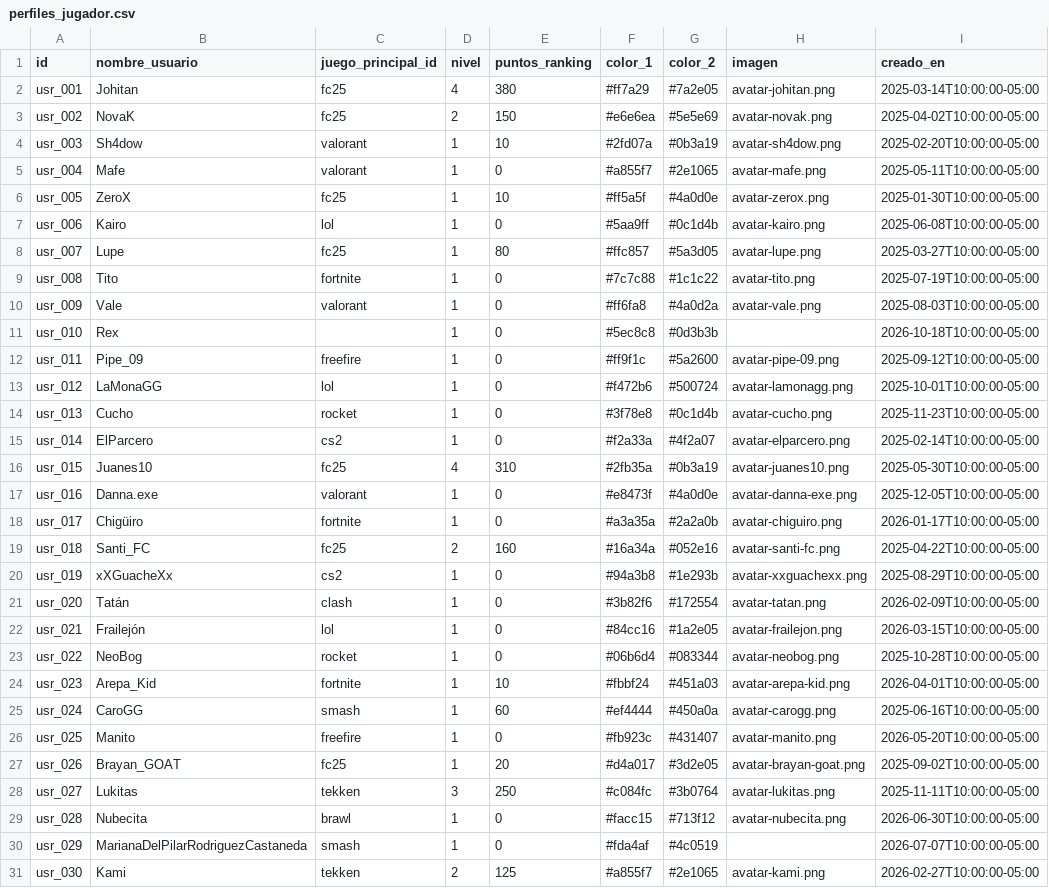
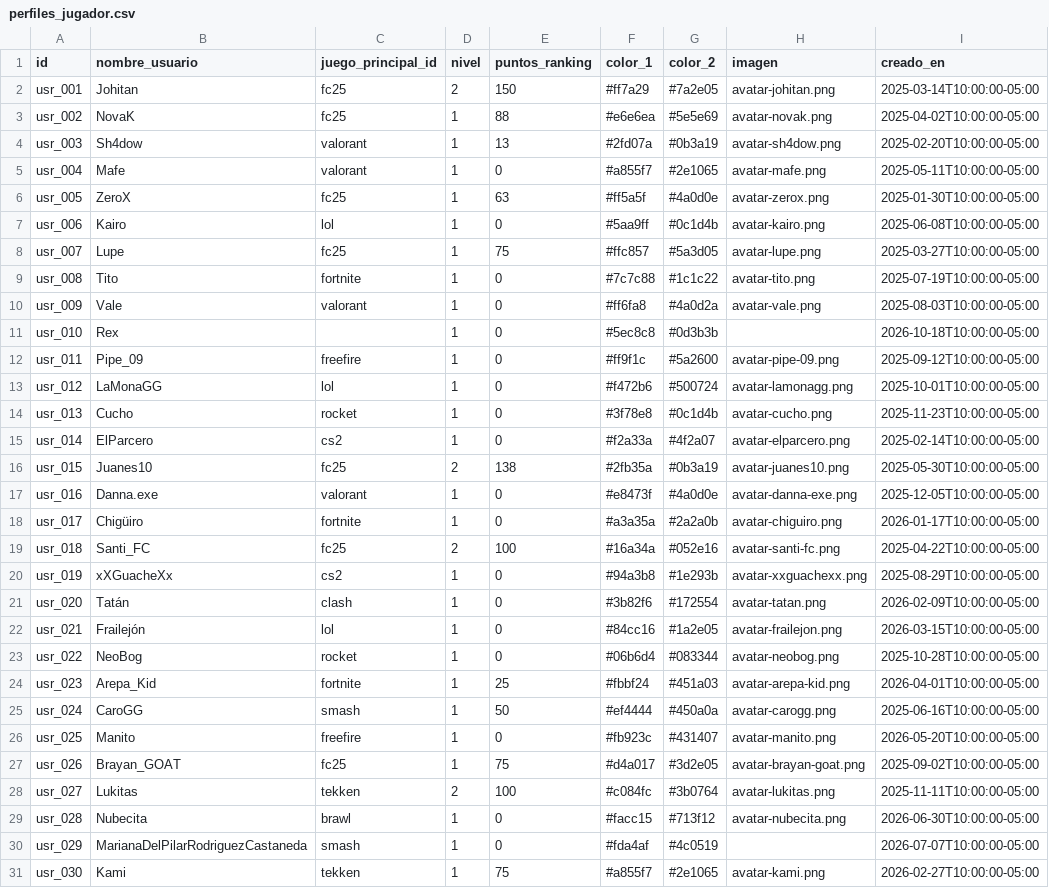
Before and after one commit to Lenguajes-5-Unbosque-2026/lt-tournament, a CSV file: data/mock/perfiles_jugador.csv, drawn as a sheet.

```diff
--- a/data/mock/perfiles_jugador.csv
+++ b/data/mock/perfiles_jugador.csv
@@ -1,9 +1,9 @@
 id,nombre_usuario,juego_principal_id,nivel,puntos_ranking,color_1,color_2,imagen,creado_en
-usr_001,Johitan,fc25,4,380,#ff7a29,#7a2e05,avatar-johitan.png,2025-03-14T10:00:00-05:00
-usr_002,NovaK,fc25,2,150,#e6e6ea,#5e5e69,avatar-novak.png,2025-04-02T10:00:00-05:00
-usr_003,Sh4dow,valorant,1,10,#2fd07a,#0b3a19,avatar-sh4dow.png,2025-02-20T10:00:00-05:00
+usr_001,Johitan,fc25,2,150,#ff7a29,#7a2e05,avatar-johitan.png,2025-03-14T10:00:00-05:00
+usr_002,NovaK,fc25,1,88,#e6e6ea,#5e5e69,avatar-novak.png,2025-04-02T10:00:00-05:00
+usr_003,Sh4dow,valorant,1,13,#2fd07a,#0b3a19,avatar-sh4dow.png,2025-02-20T10:00:00-05:00
 usr_004,Mafe,valorant,1,0,#a855f7,#2e1065,avatar-mafe.png,2025-05-11T10:00:00-05:00
-usr_005,ZeroX,fc25,1,10,#ff5a5f,#4a0d0e,avatar-zerox.png,2025-01-30T10:00:00-05:00
+usr_005,ZeroX,fc25,1,63,#ff5a5f,#4a0d0e,avatar-zerox.png,2025-01-30T10:00:00-05:00
 usr_006,Kairo,lol,1,0,#5aa9ff,#0c1d4b,avatar-kairo.png,2025-06-08T10:00:00-05:00
-usr_007,Lupe,fc25,1,80,#ffc857,#5a3d05,avatar-lupe.png,2025-03-27T10:00:00-05:00
+usr_007,Lupe,fc25,1,75,#ffc857,#5a3d05,avatar-lupe.png,2025-03-27T10:00:00-05:00
 usr_008,Tito,fortnite,1,0,#7c7c88,#1c1c22,avatar-tito.png,2025-07-19T10:00:00-05:00
@@ -15,6 +15,6 @@ usr_013,Cucho,rocket,1,0,#3f78e8,#0c1d4b,avatar-cucho.png,2025-11-23T10:00:00-05
 usr_014,ElParcero,cs2,1,0,#f2a33a,#4f2a07,avatar-elparcero.png,2025-02-14T10:00:00-05:00
-usr_015,Juanes10,fc25,4,310,#2fb35a,#0b3a19,avatar-juanes10.png,2025-05-30T10:00:00-05:00
+usr_015,Juanes10,fc25,2,138,#2fb35a,#0b3a19,avatar-juanes10.png,2025-05-30T10:00:00-05:00
 usr_016,Danna.exe,valorant,1,0,#e8473f,#4a0d0e,avatar-danna-exe.png,2025-12-05T10:00:00-05:00
 usr_017,Chigüiro,fortnite,1,0,#a3a35a,#2a2a0b,avatar-chiguiro.png,2026-01-17T10:00:00-05:00
-usr_018,Santi_FC,fc25,2,160,#16a34a,#052e16,avatar-santi-fc.png,2025-04-22T10:00:00-05:00
+usr_018,Santi_FC,fc25,2,100,#16a34a,#052e16,avatar-santi-fc.png,2025-04-22T10:00:00-05:00
 usr_019,xXGuacheXx,cs2,1,0,#94a3b8,#1e293b,avatar-xxguachexx.png,2025-08-29T10:00:00-05:00
@@ -23,9 +23,9 @@ usr_021,Frailejón,lol,1,0,#84cc16,#1a2e05,avatar-frailejon.png,2026-03-15T10:00
 usr_022,NeoBog,rocket,1,0,#06b6d4,#083344,avatar-neobog.png,2025-10-28T10:00:00-05:00
-usr_023,Arepa_Kid,fortnite,1,10,#fbbf24,#451a03,avatar-arepa-kid.png,2026-04-01T10:00:00-05:00
-usr_024,CaroGG,smash,1,60,#ef4444,#450a0a,avatar-carogg.png,2025-06-16T10:00:00-05:00
+usr_023,Arepa_Kid,fortnite,1,25,#fbbf24,#451a03,avatar-arepa-kid.png,2026-04-01T10:00:00-05:00
+usr_024,CaroGG,smash,1,50,#ef4444,#450a0a,avatar-carogg.png,2025-06-16T10:00:00-05:00
 usr_025,Manito,freefire,1,0,#fb923c,#431407,avatar-manito.png,2026-05-20T10:00:00-05:00
-usr_026,Brayan_GOAT,fc25,1,20,#d4a017,#3d2e05,avatar-brayan-goat.png,2025-09-02T10:00:00-05:00
-usr_027,Lukitas,tekken,3,250,#c084fc,#3b0764,avatar-lukitas.png,2025-11-11T10:00:00-05:00
+usr_026,Brayan_GOAT,fc25,1,75,#d4a017,#3d2e05,avatar-brayan-goat.png,2025-09-02T10:00:00-05:00
+usr_027,Lukitas,tekken,2,100,#c084fc,#3b0764,avatar-lukitas.png,2025-11-11T10:00:00-05:00
 usr_028,Nubecita,brawl,1,0,#facc15,#713f12,avatar-nubecita.png,2026-06-30T10:00:00-05:00
 usr_029,MarianaDelPilarRodriguezCastaneda,smash,1,0,#fda4af,#4c0519,,2026-07-07T10:00:00-05:00
-usr_030,Kami,tekken,2,125,#a855f7,#2e1065,avatar-kami.png,2026-02-27T10:00:00-05:00
+usr_030,Kami,tekken,1,75,#a855f7,#2e1065,avatar-kami.png,2026-02-27T10:00:00-05:00
```
Also changed, not shown: data/mock/inscripciones.csv, data/mock/juegos.csv, 21 other files.
